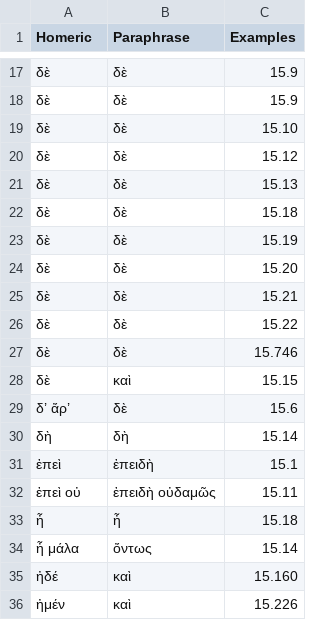
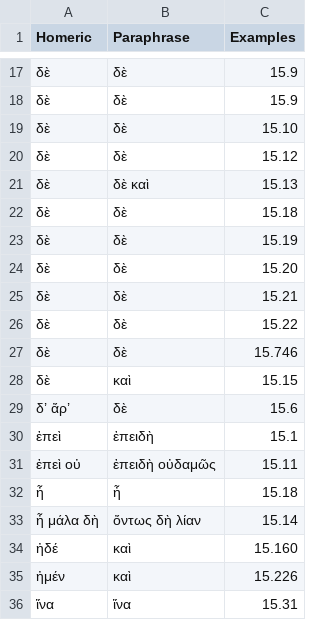
Before and after one commit to neelsmith/paraphrases, a CSV file: collections/particles.csv, drawn as a sheet; only a part is shown, gaps mark what is left out; the shorter side is filled out with more unchanged rows.

Commit message:
Update particles.csv

```diff
--- a/collections/particles.csv
+++ b/collections/particles.csv
@@ -20,3 +20,3 @@ Homeric,Paraphrase,Examples
 δὲ,δὲ,15.12
-δὲ,δὲ,15.13
+δὲ,δὲ καὶ,15.13
 δὲ,δὲ,15.18
@@ -29,3 +29,2 @@ Homeric,Paraphrase,Examples
 δ’ ἄρ’,δὲ,15.6
-δὴ,δὴ,15.14
 ἐπεὶ,ἐπειδὴ,15.1
@@ -33,3 +32,3 @@ Homeric,Paraphrase,Examples
 ἦ,ἦ,15.18
-ἦ μάλα,ὄντως,15.14
+ἦ μάλα δὴ,ὄντως δὴ λίαν,15.14
 ἠδέ,καὶ,15.160
```
